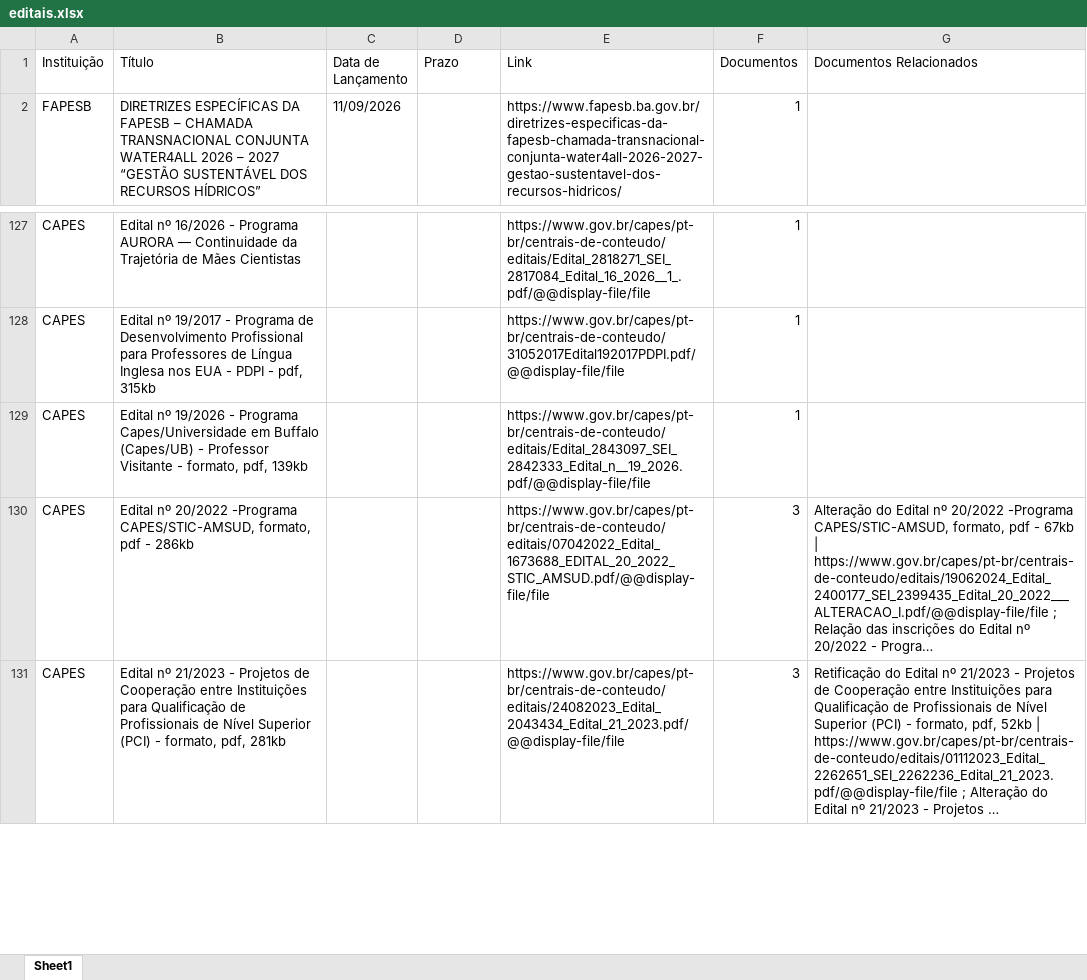
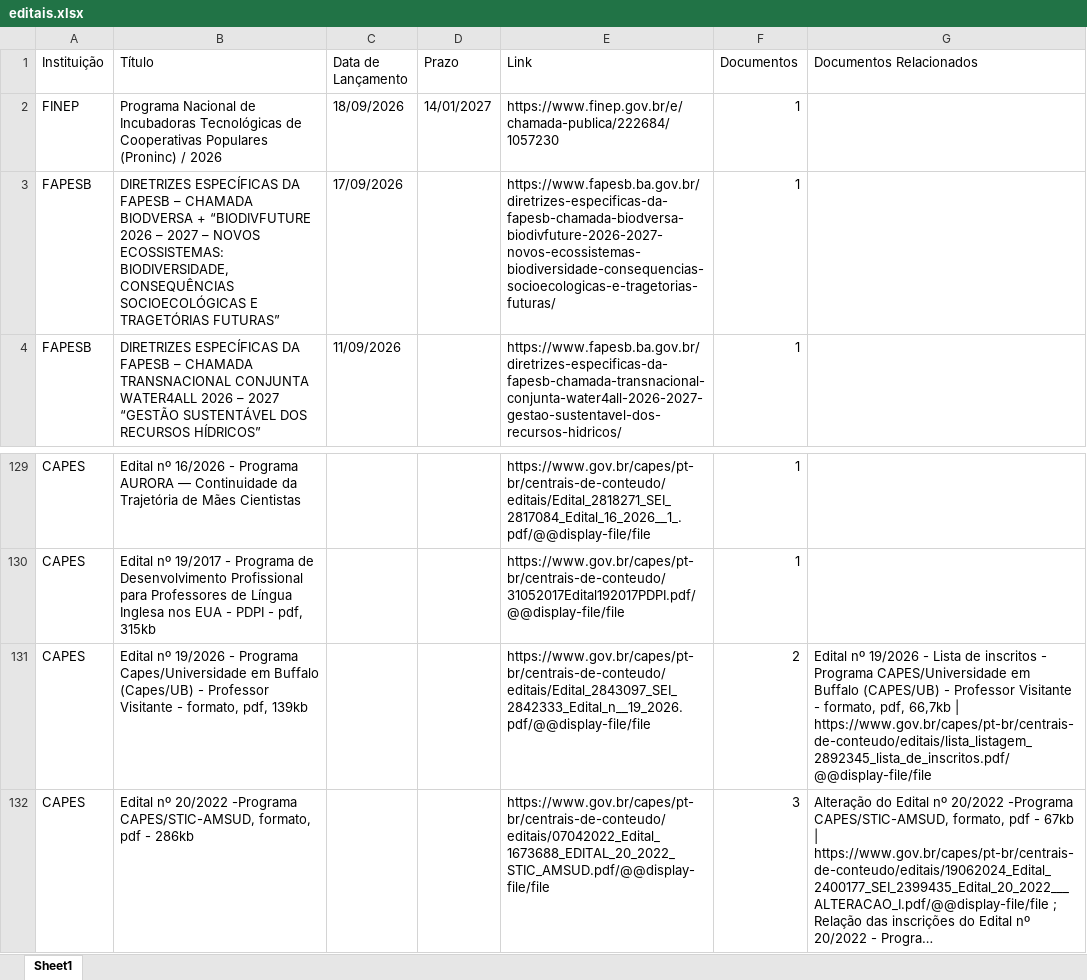
Before and after one commit to prof-davifr/scraper-oportunidades-PRPGI, an Excel workbook: editais.xlsx, sheet Sheet1, drawn as a sheet; only a part is shown, gaps mark what is left out; the shorter side is filled out with more unchanged rows; long unchanged cells end in …; values as stored, in another font and other column widths than the file's, no borders; addresses are those after the commit; the diff names each change by its address in the sheet, - before the commit and + after, or states it on an @@ line.

```diff
--- a/editais.xlsx (sheet Sheet1)
+++ b/editais.xlsx (sheet Sheet1)
+row 2: FINEP | Programa Nacional de Incubadoras Tecnológicas de Cooperativas Populares (Proninc) / 2026 | 18/09/2026 | 14/01/2027 | https://www.finep.gov.br/e/chamada-publica/222684/1057230 | 1
+row 3: FAPESB | DIRETRIZES ESPECÍFICAS DA FAPESB – CHAMADA BIODVERSA + “BIODIVFUTURE 2026 – 2027 – NOVOS ECOSSISTEMAS: BIODIVERSIDADE, CONSEQUÊNCIAS SOCIOECOLÓGICAS E TRAGETÓRIAS FUTURAS” | 17/09/2026 |  | https://www.fapesb.ba.gov.br/diretrizes-especificas-da-fapesb-chamada-biodversa-biodivfuture-2026-2027-novos-ecossistemas-biodiversidade-consequencias-socioecologicas-e-tragetorias-futuras/ | 1
-F131 (Documentos): 1
+F131 (Documentos): 2
-G131 (Documentos Relacionados): (empty)
+G131 (Documentos Relacionados): Edital nº 19/2026 - Lista de inscritos - Programa CAPES/Universidade em Buffalo (CAPES/UB) - Professor Visitante - formato, pdf, 66,7kb | https://www.gov.br/capes/pt-br/centrais-de-conteudo/editais/lista_listagem_2892345_lista_de_inscritos.pdf/@@display-file/file
```
Also changed, not shown: 3 other files.
